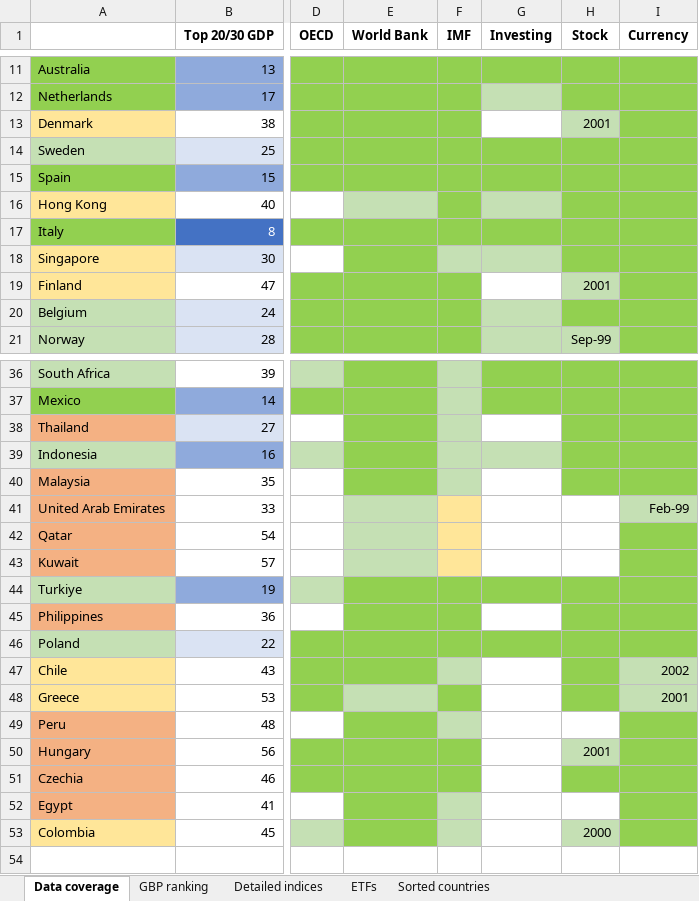
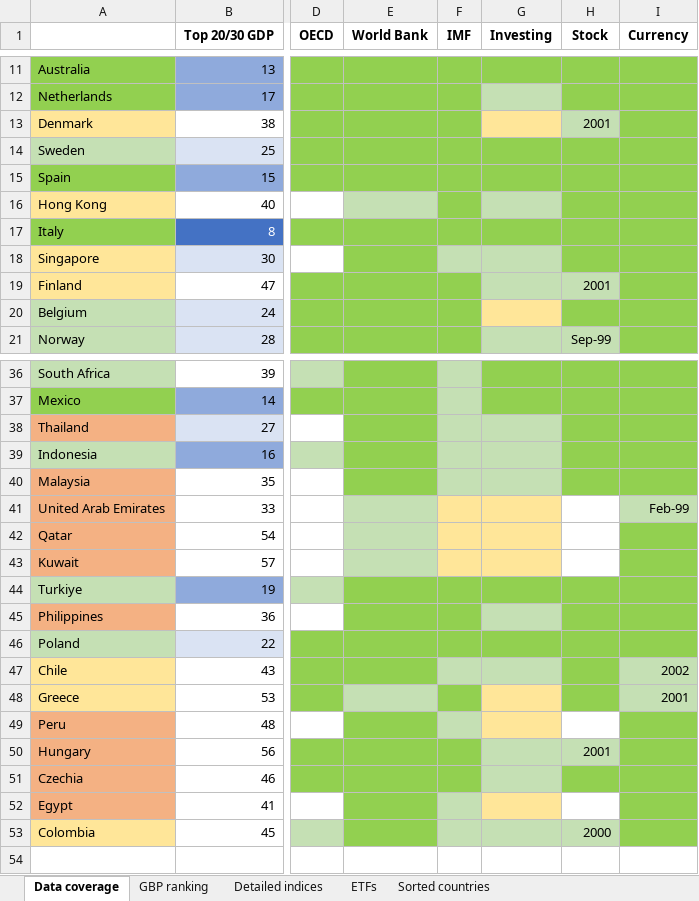
Before and after one commit to lharazin/TFM, an Excel workbook: Data/Data Sources Coverage_ACWI.xlsx, sheet Data coverage, drawn as a sheet; only a part is shown, gaps mark what is left out; values as stored, in another font and other column widths than the file's, no borders; the diff covers the shown part only; the diff names each change by its address in the sheet, - before the commit and + after, or states it on an @@ line.

```diff
--- a/Data/Data Sources Coverage_ACWI.xlsx (sheet Data coverage)
+++ b/Data/Data Sources Coverage_ACWI.xlsx (sheet Data coverage)
-G13 fill: none
+G13 fill: #FFE699
-G19 fill: none
+G19 fill: #C5E0B4
-G20 fill: #C5E0B4
+G20 fill: #FFE699
-G38 fill: none
+G38 fill: #C5E0B4
-G40 fill: none
+G40 fill: #C5E0B4
-G41:G43 fill: none
+G41:G43 fill: #FFE699
-G45 fill: none
+G45 fill: #C5E0B4
-G47 fill: none
+G47 fill: #C5E0B4
-G48:G49 fill: none
+G48:G49 fill: #FFE699
-G50:G51 fill: none
+G50:G51 fill: #C5E0B4
-G52 fill: none
+G52 fill: #FFE699
-G53 fill: none
+G53 fill: #C5E0B4
```
Also changed, not shown: cell formats elsewhere in this sheet, 9 other files.
